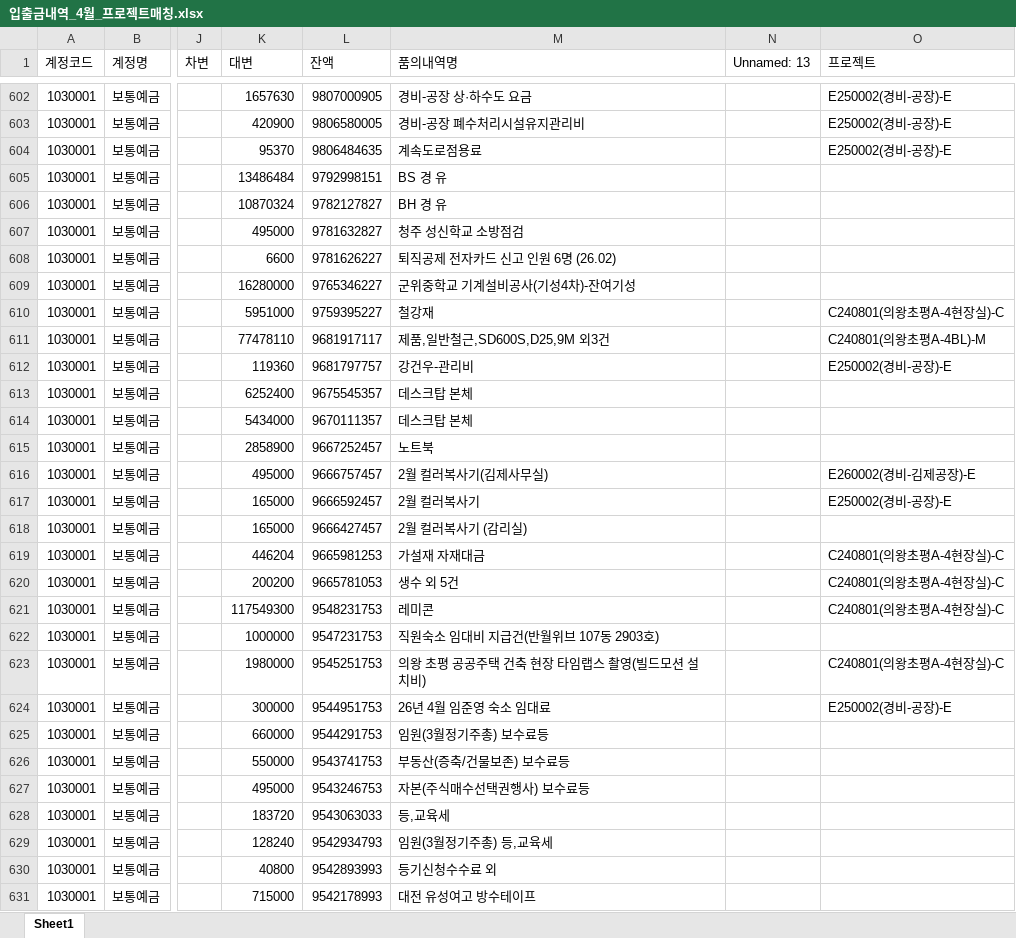
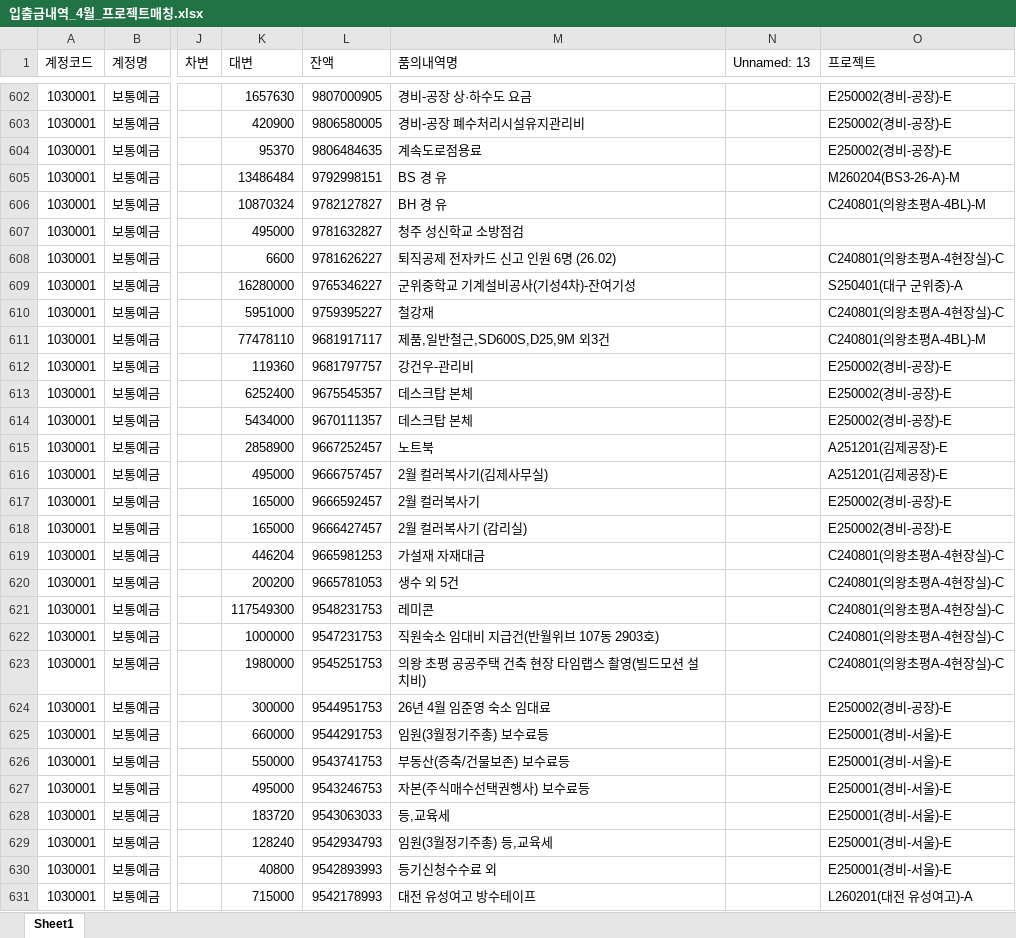
Before and after one commit to kangsoyeong/NRB, an Excel workbook: 입출금내역_4월_프로젝트매칭.xlsx, sheet Sheet1, drawn as a sheet; only a part is shown, gaps mark what is left out; values as stored, in another font and other column widths than the file's, no borders; the diff covers the shown part only; the diff names each change by its address in the sheet, - before the commit and + after, or states it on an @@ line.

```diff
--- a/입출금내역_4월_프로젝트매칭.xlsx (sheet Sheet1)
+++ b/입출금내역_4월_프로젝트매칭.xlsx (sheet Sheet1)
-O605 (프로젝트): (empty)
+O605 (프로젝트): M260204(BS3-26-A)-M
-O606 (프로젝트): (empty)
+O606 (프로젝트): C240801(의왕초평A-4BL)-M
-O608 (프로젝트): (empty)
+O608 (프로젝트): C240801(의왕초평A-4현장실)-C
-O609 (프로젝트): (empty)
+O609 (프로젝트): S250401(대구 군위중)-A
-O613:O614 (프로젝트): (empty)
+O613:O614 (프로젝트): E250002(경비-공장)-E
-O615 (프로젝트): (empty)
+O615 (프로젝트): A251201(김제공장)-E
-O616 (프로젝트): E260002(경비-김제공장)-E
+O616 (프로젝트): A251201(김제공장)-E
-O618 (프로젝트): (empty)
+O618 (프로젝트): E250002(경비-공장)-E
-O622 (프로젝트): (empty)
+O622 (프로젝트): C240801(의왕초평A-4현장실)-C
-O625:O630 (프로젝트): (empty)
+O625:O630 (프로젝트): E250001(경비-서울)-E
-O631 (프로젝트): (empty)
+O631 (프로젝트): L260201(대전 유성여고)-A
```
Also changed, not shown: 215 edited cells elsewhere in this sheet, 1 other file.
